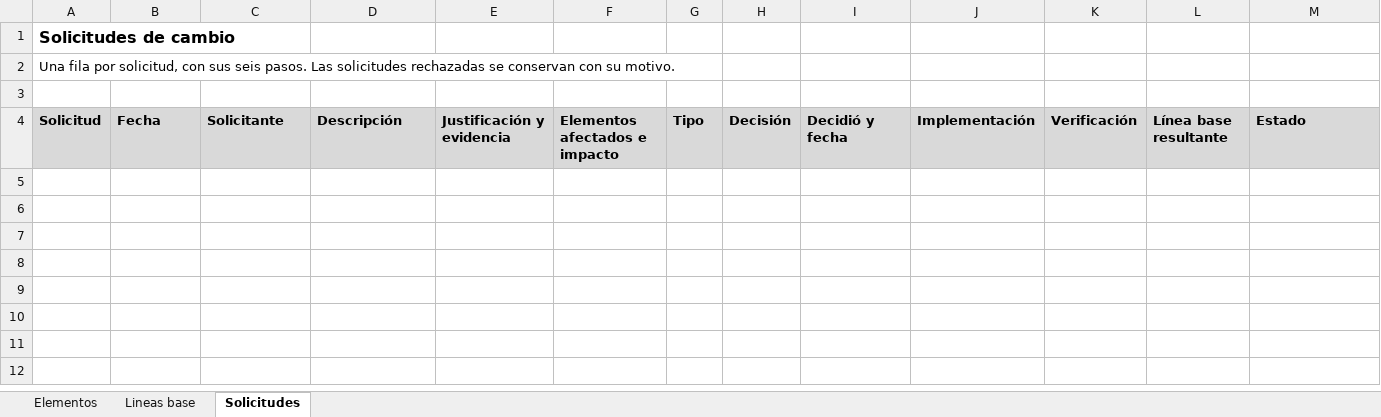
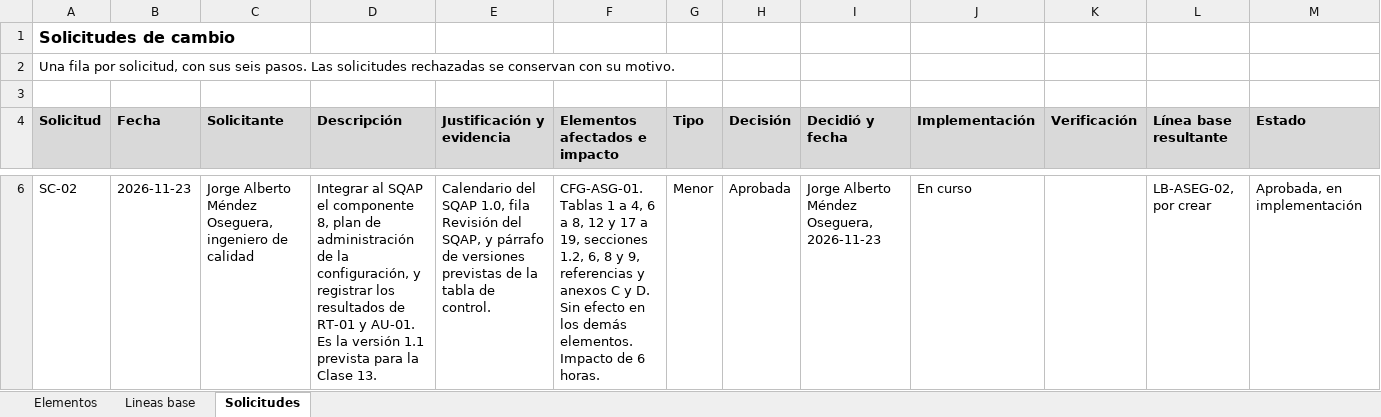
Before and after one commit to SrAlberto-eng/aseguramiento-calidad-software, an Excel workbook: 08_Configuracion_y_versiones/REG-01_Registro_del_estado_de_la_configuracion.xlsx, sheet Solicitudes, drawn as a sheet; only a part is shown, gaps mark what is left out; values as stored, in another font and other column widths than the file's, no borders; the diff covers the shown part only; the diff names each change by its address in the sheet, - before the commit and + after, or states it on an @@ line.

```diff
--- a/08_Configuracion_y_versiones/REG-01_Registro_del_estado_de_la_configuracion.xlsx (sheet Solicitudes)
+++ b/08_Configuracion_y_versiones/REG-01_Registro_del_estado_de_la_configuracion.xlsx (sheet Solicitudes)
+row 6: SC-02 | 2026-11-23 | Jorge Alberto Méndez Oseguera, ingeniero de calidad | Integrar al SQAP el componente 8, plan de administración de la configuración, y registrar los resultados de RT-01 y AU-01. Es la versión 1.1 prevista para la Clase 13. | Calendario del SQAP 1.0, fila Revisión del SQAP, y párrafo de versiones previstas de la tabla de control. | CFG-ASG-01. Tablas 1 a 4, 6 a 8, 12 y 17 a 19, secciones 1.2, 6, 8 y 9, referencias y anexos C y D. Sin efecto en los demás elementos. Impacto de 6 horas. | Menor | Aprobada | Jorge Alberto Méndez Oseguera, 2026-11-23 | En curso |  | LB-ASEG-02, por crear | Aprobada, en implementación
```
Also changed, not shown: 2 added rows elsewhere in this sheet, sheet Elementos.
